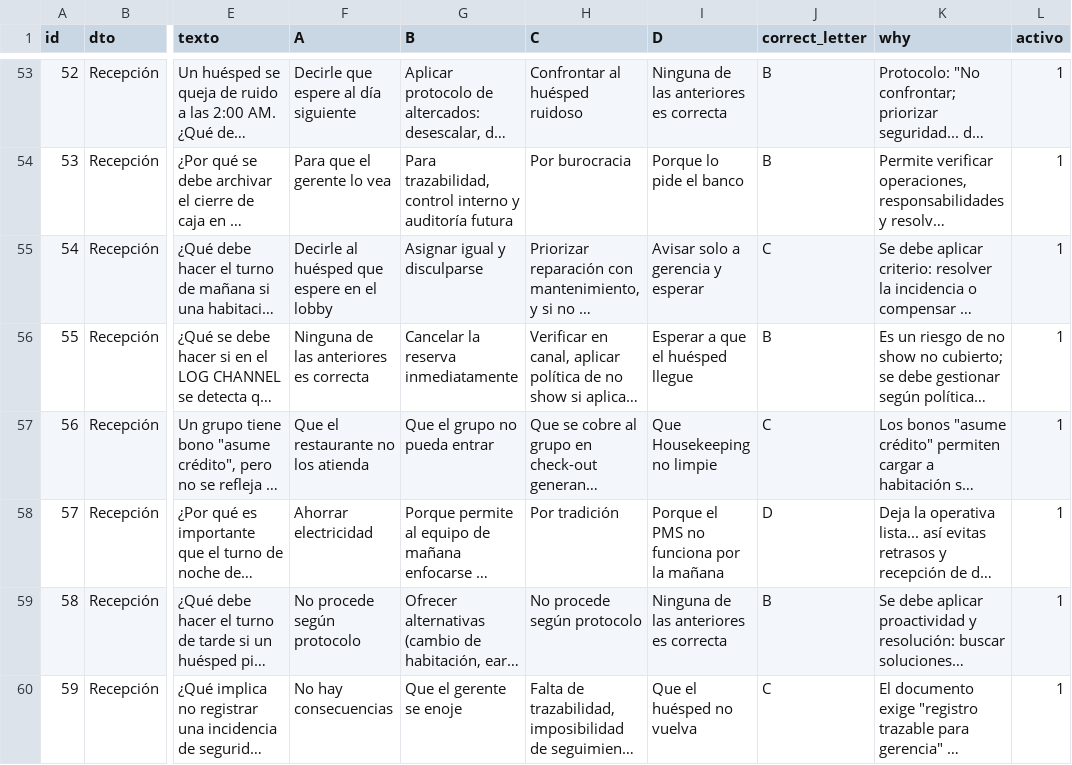
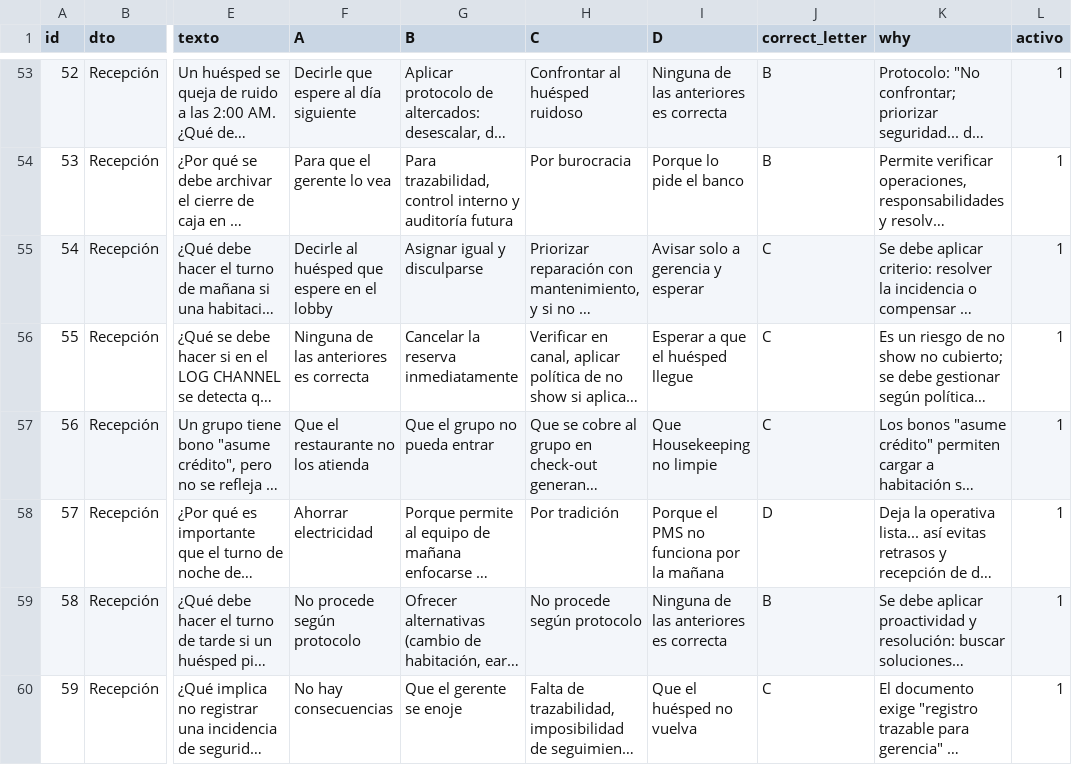
Before and after one commit to Nataliogc/Form.Recep, a CSV file: data/plantilla_preguntas_unica.csv, drawn as a sheet; only a part is shown, gaps mark what is left out; long unchanged cells end in …; the diff names each change by its address in the sheet, - before the commit and + after, or states it on an @@ line.

Commit message:
Update plantilla_preguntas_unica.csv

```diff
--- a/data/plantilla_preguntas_unica.csv
+++ b/data/plantilla_preguntas_unica.csv
-J56 (correct_letter): B
+J56 (correct_letter): C
```
